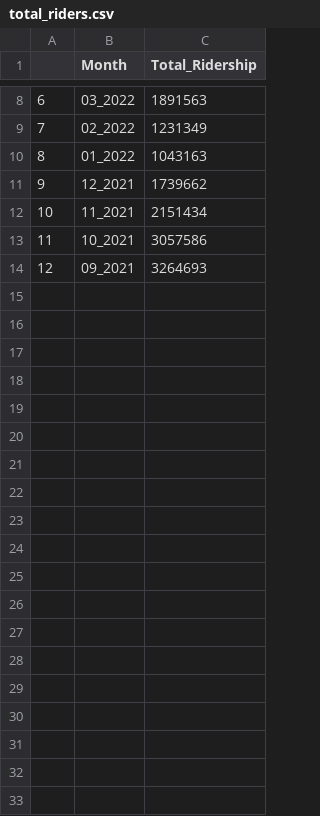
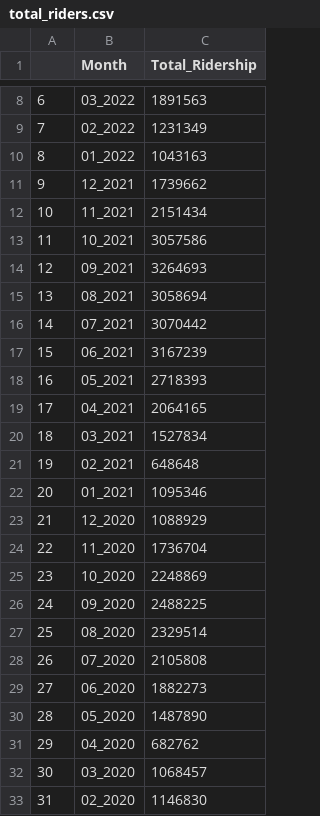
Before and after one commit to SamEspe/Citi_Bike_Visualizations, a CSV file: data_for_analysis/total_riders.csv, drawn as a sheet; only a part is shown, gaps mark what is left out; the diff covers the shown part only.

Commit message:
Changed what I wanted to visualize, so I changed how I refined my data.

```diff
--- a/data_for_analysis/total_riders.csv
+++ b/data_for_analysis/total_riders.csv
@@ -14 +14,20 @@
 12,09_2021,3264693
+13,08_2021,3058694
+14,07_2021,3070442
+15,06_2021,3167239
+16,05_2021,2718393
+17,04_2021,2064165
+18,03_2021,1527834
+19,02_2021,648648
+20,01_2021,1095346
+21,12_2020,1088929
+22,11_2020,1736704
+23,10_2020,2248869
+24,09_2020,2488225
+25,08_2020,2329514
+26,07_2020,2105808
+27,06_2020,1882273
+28,05_2020,1487890
+29,04_2020,682762
+30,03_2020,1068457
+31,02_2020,1146830
```
Also changed, not shown: 17 added rows elsewhere in this file, 2 other files.
